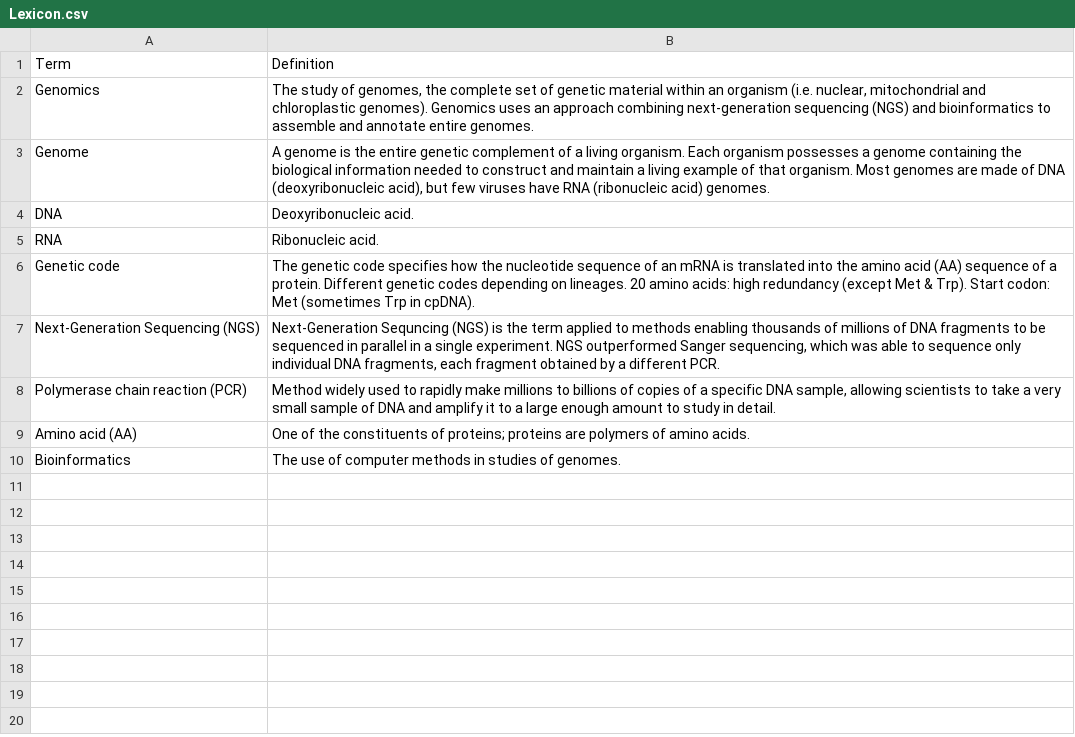
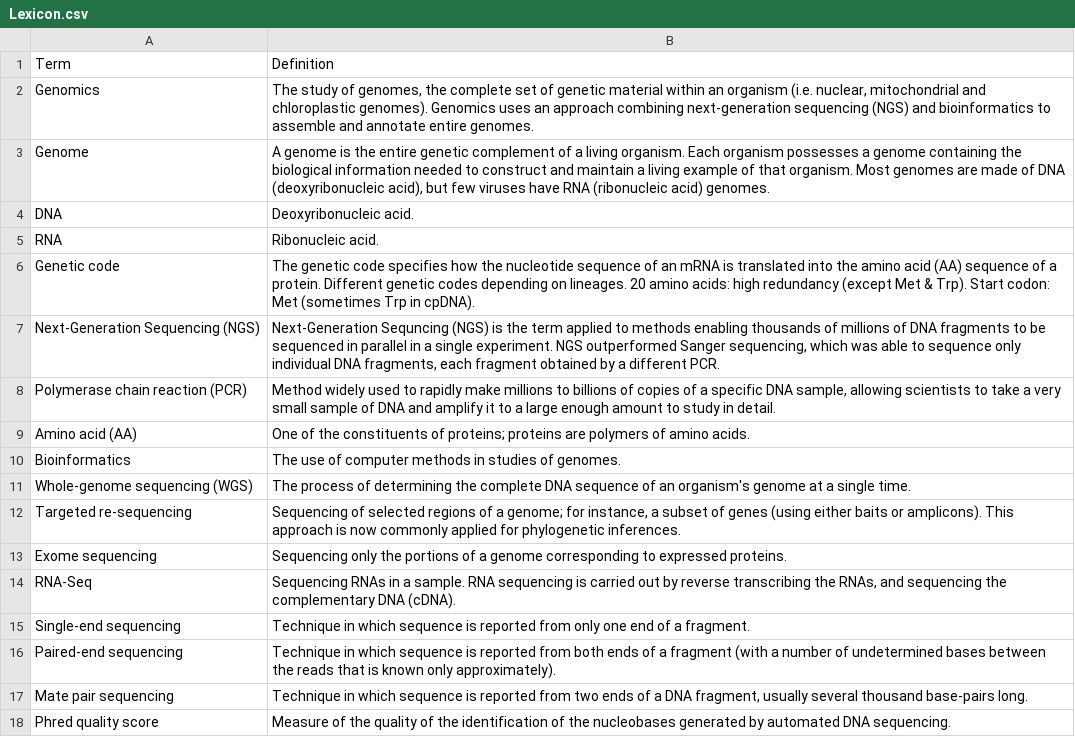
Before and after one commit to svenbuerki/Genomics-Bioinformatics, a CSV file: Data/Lexicon.csv, drawn as a sheet.

Commit message:
Updated lexicon with words from Chapter 2

```diff
--- a/Data/Lexicon.csv
+++ b/Data/Lexicon.csv
@@ -10 +10,9 @@ Amino acid (AA),One of the constituents of proteins; proteins are polymers of am
 Bioinformatics,The use of computer methods in studies of genomes.
+Whole-genome sequencing (WGS),The process of determining the complete DNA sequence of an organism's genome at a single time.
+Targeted re-sequencing,"Sequencing of selected regions of a genome; for instance, a subset of genes (using either baits or amplicons). This approach is now commonly applied for phylogenetic inferences. "
+Exome sequencing,Sequencing only the portions of a genome corresponding to expressed proteins.
+RNA-Seq,"Sequencing RNAs in a sample. RNA sequencing is carried out by reverse transcribing the RNAs, and sequencing the complementary DNA (cDNA)."
+Single-end sequencing,Technique in which sequence is reported from only one end of a fragment.
+Paired-end sequencing,Technique in which sequence is reported from both ends of a fragment (with a number of undetermined bases between the reads that is known only approximately).
+Mate pair sequencing,"Technique in which sequence is reported from two ends of a DNA fragment, usually several thousand base-pairs long."
+Phred quality score,Measure of the quality of the identification of the nucleobases generated by automated DNA sequencing.
```
Also changed, not shown: 2 other files.
